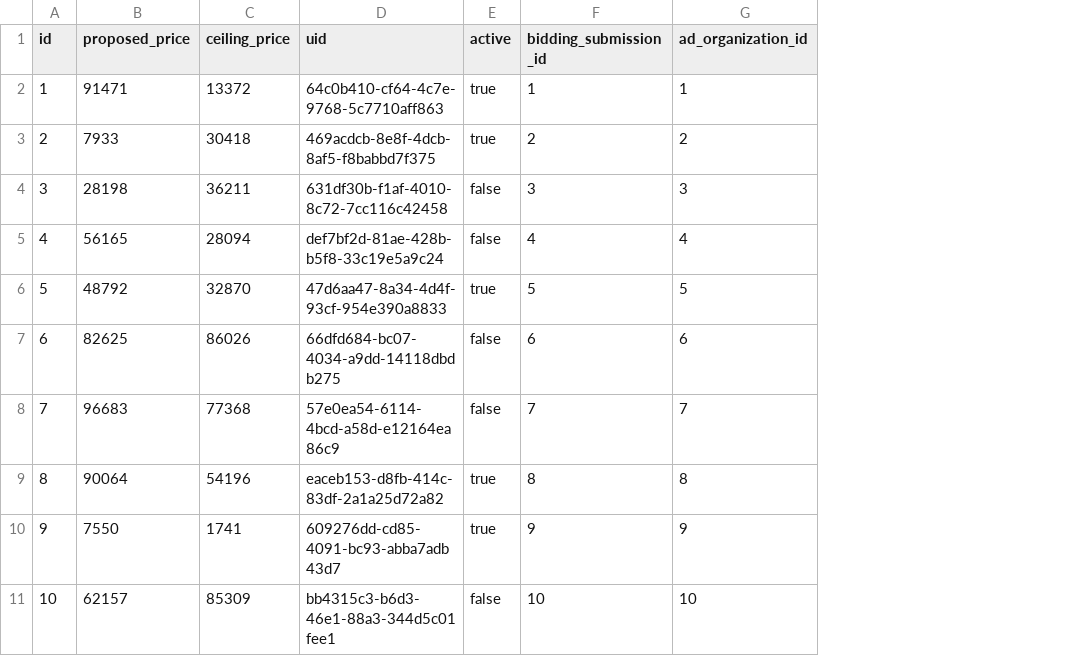
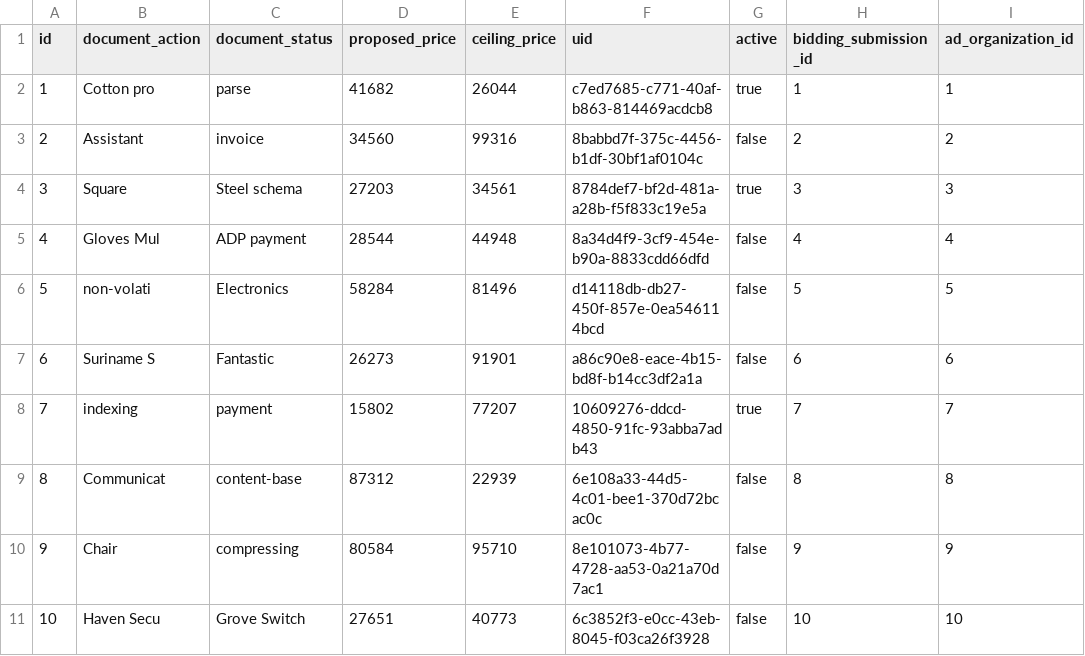
Before and after one commit to erid-rahmad/Eproch, a CSV file: src/main/resources/config/liquibase/fake-data/m_proposal_price.csv, drawn as a sheet; only a part is shown; addresses are those after the commit; the diff names each change by its address in the sheet, - before the commit and + after, or states it on an @@ line.

```diff
--- a/src/main/resources/config/liquibase/fake-data/m_proposal_price.csv
+++ b/src/main/resources/config/liquibase/fake-data/m_proposal_price.csv
+column B (document_action), rows 2-11: Cotton pro | Assistant | Square | Gloves Mul | non-volati | Suriname S | indexing | Communicat | Chair | Haven Secu
+column C (document_status), rows 2-11: parse | invoice | Steel schema | ADP payment | Electronics | Fantastic | payment | content-base | compressing | Grove Switch
-D2 (proposed_price): 91471
+D2 (proposed_price): 41682
-E2 (ceiling_price): 13372
+E2 (ceiling_price): 26044
-F2 (uid): 64c0b410-cf64-4c7e-9768-5c7710aff863
+F2 (uid): c7ed7685-c771-40af-b863-814469acdcb8
-D3 (proposed_price): 7933
+D3 (proposed_price): 34560
-E3 (ceiling_price): 30418
+E3 (ceiling_price): 99316
-F3 (uid): 469acdcb-8e8f-4dcb-8af5-f8babbd7f375
+F3 (uid): 8babbd7f-375c-4456-b1df-30bf1af0104c
-G3 (active): true
+G3 (active): false
-D4 (proposed_price): 28198
+D4 (proposed_price): 27203
-E4 (ceiling_price): 36211
+E4 (ceiling_price): 34561
-F4 (uid): 631df30b-f1af-4010-8c72-7cc116c42458
+F4 (uid): 8784def7-bf2d-481a-a28b-f5f833c19e5a
-G4 (active): false
+G4 (active): true
-D5 (proposed_price): 56165
+D5 (proposed_price): 28544
-E5 (ceiling_price): 28094
+E5 (ceiling_price): 44948
-F5 (uid): def7bf2d-81ae-428b-b5f8-33c19e5a9c24
+F5 (uid): 8a34d4f9-3cf9-454e-b90a-8833cdd66dfd
-D6 (proposed_price): 48792
+D6 (proposed_price): 58284
-E6 (ceiling_price): 32870
+E6 (ceiling_price): 81496
-F6 (uid): 47d6aa47-8a34-4d4f-93cf-954e390a8833
+F6 (uid): d14118db-db27-450f-857e-0ea546114bcd
-G6 (active): true
+G6 (active): false
-D7 (proposed_price): 82625
+D7 (proposed_price): 26273
-E7 (ceiling_price): 86026
+E7 (ceiling_price): 91901
-F7 (uid): 66dfd684-bc07-4034-a9dd-14118dbdb275
+F7 (uid): a86c90e8-eace-4b15-bd8f-b14cc3df2a1a
-D8 (proposed_price): 96683
+D8 (proposed_price): 15802
-E8 (ceiling_price): 77368
+E8 (ceiling_price): 77207
-F8 (uid): 57e0ea54-6114-4bcd-a58d-e12164ea86c9
+F8 (uid): 10609276-ddcd-4850-91fc-93abba7adb43
-G8 (active): false
+G8 (active): true
-D9 (proposed_price): 90064
+D9 (proposed_price): 87312
-E9 (ceiling_price): 54196
+E9 (ceiling_price): 22939
-F9 (uid): eaceb153-d8fb-414c-83df-2a1a25d72a82
+F9 (uid): 6e108a33-44d5-4c01-bee1-370d72bcac0c
-G9:G10 (active): true
+G9:G10 (active): false
-D10 (proposed_price): 7550
+D10 (proposed_price): 80584
-E10 (ceiling_price): 1741
+E10 (ceiling_price): 95710
-F10 (uid): 609276dd-cd85-4091-bc93-abba7adb43d7
+F10 (uid): 8e101073-4b77-4728-aa53-0a21a70d7ac1
-D11 (proposed_price): 62157
+D11 (proposed_price): 27651
-E11 (ceiling_price): 85309
+E11 (ceiling_price): 40773
-F11 (uid): bb4315c3-b6d3-46e1-88a3-344d5c01fee1
+F11 (uid): 6c3852f3-e0cc-43eb-8045-f03ca26f3928
```
Also changed, not shown: src/main/resources/config/liquibase/fake-data/m_proposal_administration.csv, src/main/resources/config/liquibase/fake-data/m_proposal_technical.csv, 52 other files.
